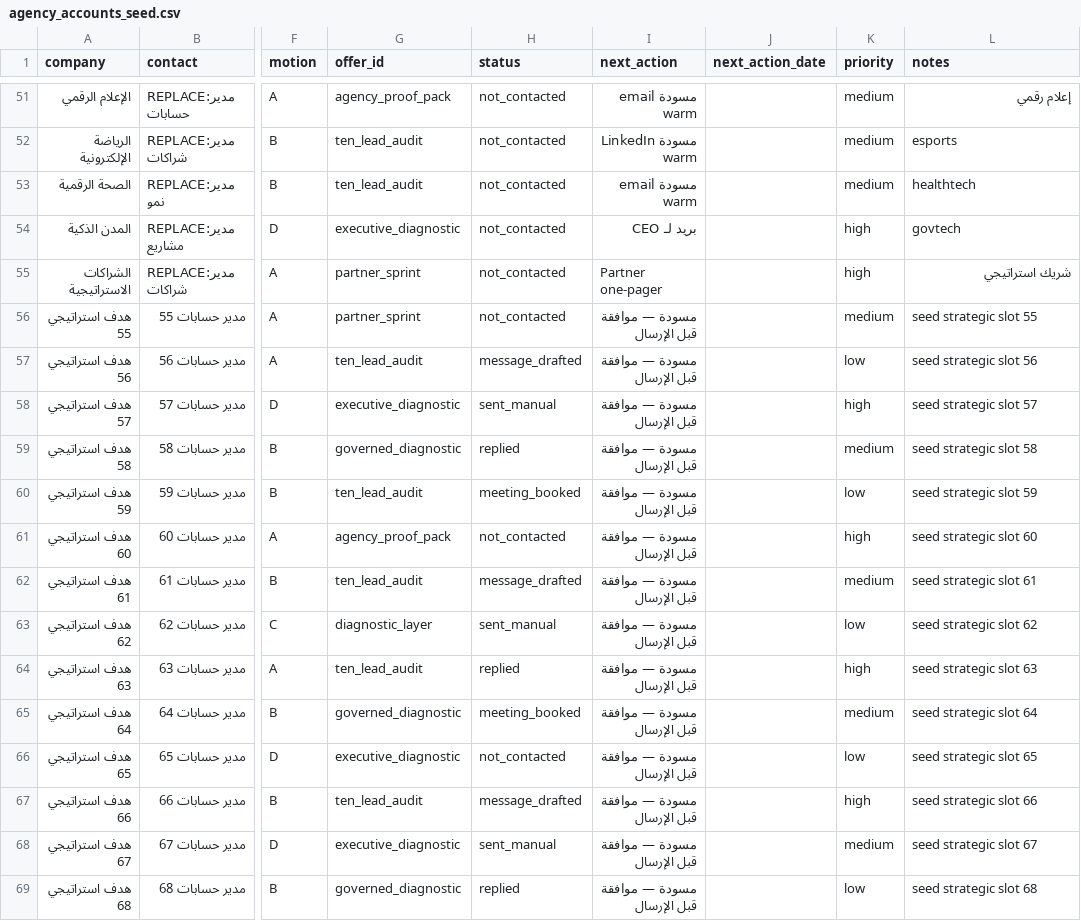
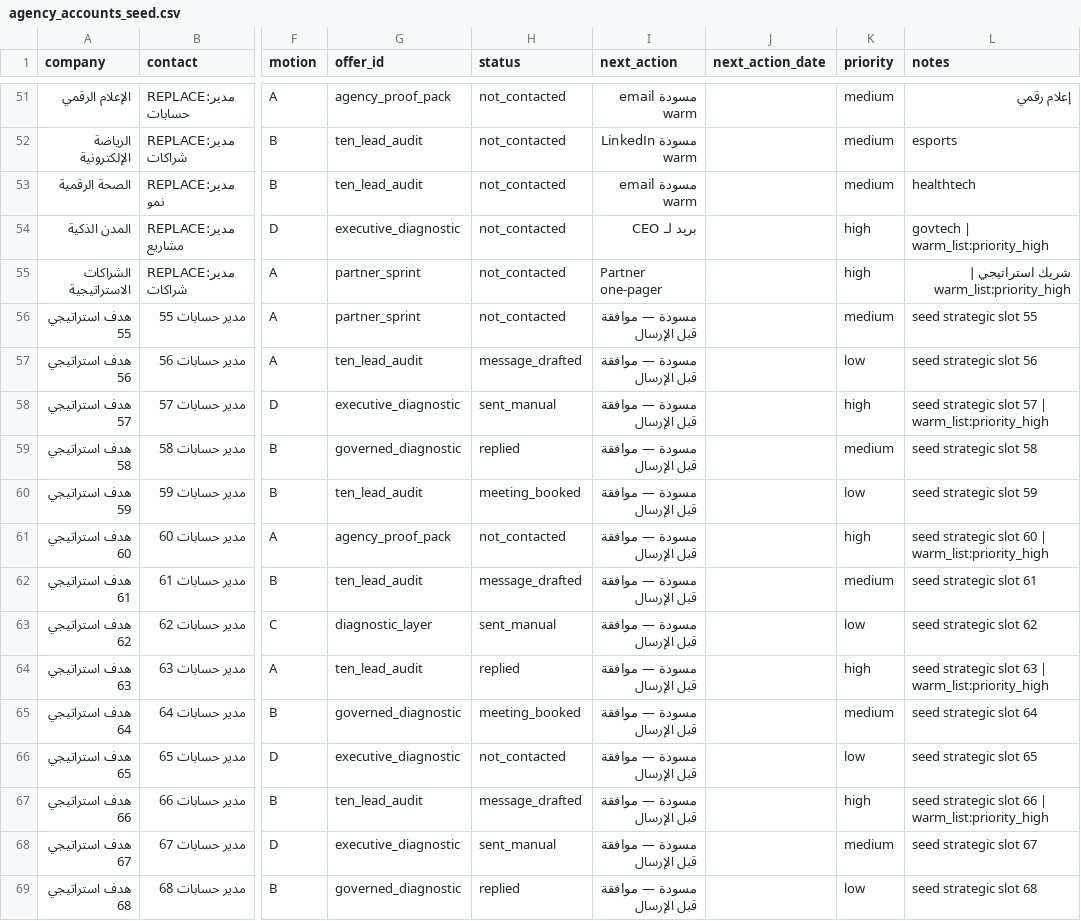
Before and after one commit to Dealix-sa/dealix, a CSV file: docs/commercial/operations/targeting/agency_accounts_seed.csv, drawn as a sheet; only a part is shown, gaps mark what is left out; the diff covers the shown part only; the diff names each change by its address in the sheet, - before the commit and + after, or states it on an @@ line.

```diff
--- a/docs/commercial/operations/targeting/agency_accounts_seed.csv
+++ b/docs/commercial/operations/targeting/agency_accounts_seed.csv
-L54 (notes): govtech
+L54 (notes): govtech | warm_list:priority_high
-L55 (notes): شريك استراتيجي
+L55 (notes): شريك استراتيجي | warm_list:priority_high
-L58 (notes): seed strategic slot 57
+L58 (notes): seed strategic slot 57 | warm_list:priority_high
-L61 (notes): seed strategic slot 60
+L61 (notes): seed strategic slot 60 | warm_list:priority_high
-L64 (notes): seed strategic slot 63
+L64 (notes): seed strategic slot 63 | warm_list:priority_high
-L67 (notes): seed strategic slot 66
+L67 (notes): seed strategic slot 66 | warm_list:priority_high
```
Also changed, not shown: 71 edited cells elsewhere in this file, docs/commercial/operations/evidence_events_tracker.csv, 8 other files.
